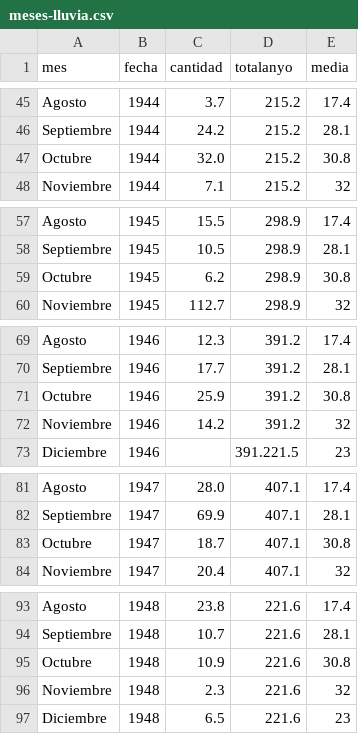
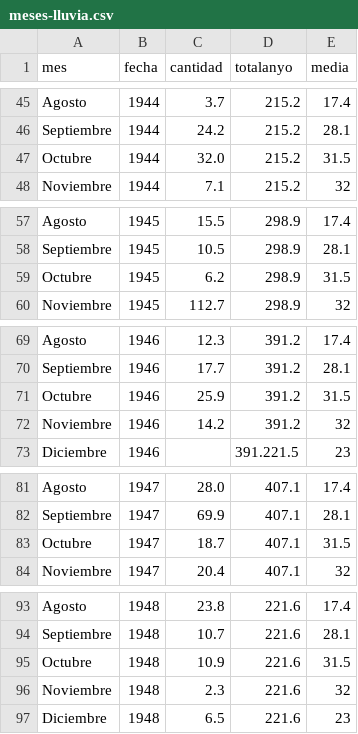
Before and after one commit to vulturno/forno, a CSV file: csv/meses-lluvia.csv, drawn as a sheet; only a part is shown, gaps mark what is left out; the diff covers the shown part only.

```diff
--- a/csv/meses-lluvia.csv
+++ b/csv/meses-lluvia.csv
@@ -46,3 +46,3 @@ Agosto,1944,3.7,215.2,17.4
 Septiembre,1944,24.2,215.2,28.1
-Octubre,1944,32.0,215.2,30.8
+Octubre,1944,32.0,215.2,31.5
 Noviembre,1944,7.1,215.2,32
@@ -58,3 +58,3 @@ Agosto,1945,15.5,298.9,17.4
 Septiembre,1945,10.5,298.9,28.1
-Octubre,1945,6.2,298.9,30.8
+Octubre,1945,6.2,298.9,31.5
 Noviembre,1945,112.7,298.9,32
@@ -70,3 +70,3 @@ Agosto,1946,12.3,391.2,17.4
 Septiembre,1946,17.7,391.2,28.1
-Octubre,1946,25.9,391.2,30.8
+Octubre,1946,25.9,391.2,31.5
 Noviembre,1946,14.2,391.2,32
@@ -82,3 +82,3 @@ Agosto,1947,28.0,407.1,17.4
 Septiembre,1947,69.9,407.1,28.1
-Octubre,1947,18.7,407.1,30.8
+Octubre,1947,18.7,407.1,31.5
 Noviembre,1947,20.4,407.1,32
@@ -94,3 +94,3 @@ Agosto,1948,23.8,221.6,17.4
 Septiembre,1948,10.7,221.6,28.1
-Octubre,1948,10.9,221.6,30.8
+Octubre,1948,10.9,221.6,31.5
 Noviembre,1948,2.3,221.6,32
```
Also changed, not shown: 1 added row and 81 edited cells elsewhere in this file, csv/dias-de-lluvia.csv, csv/temperaturas.csv, 6 other files.
